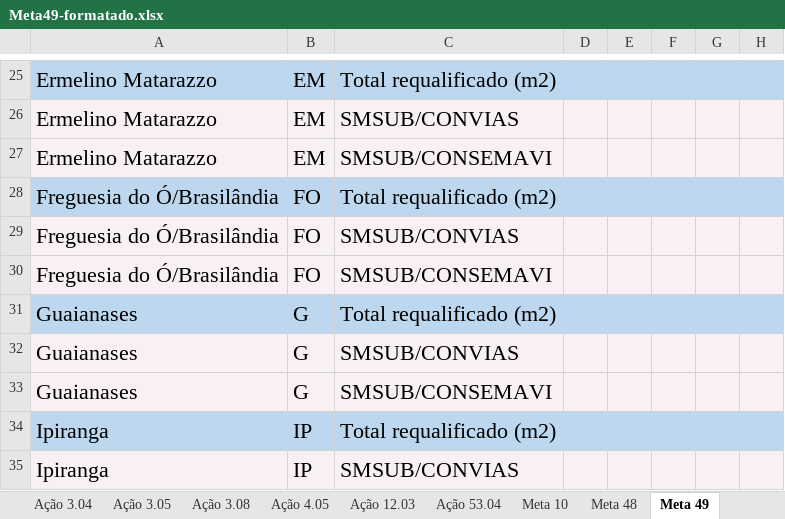
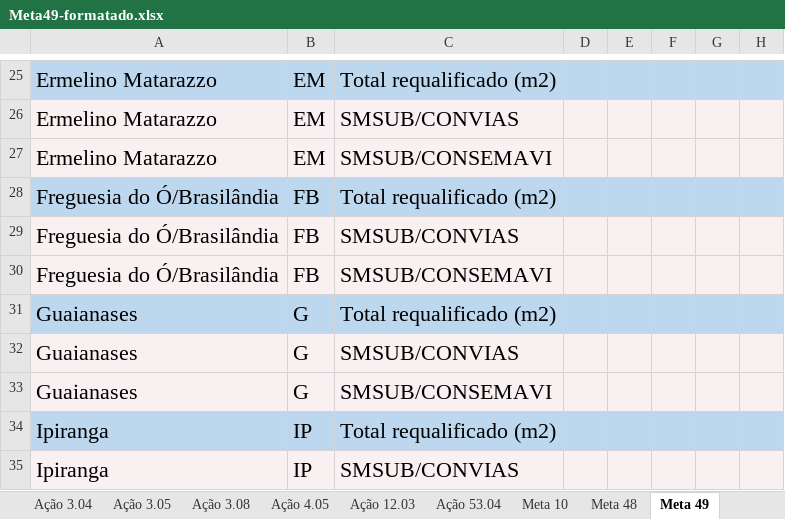
Before and after one commit to Kawdevlops/META-49-1, an Excel workbook: data/Meta49-formatado.xlsx, sheet Meta 49, drawn as a sheet; only a part is shown, gaps mark what is left out; values as stored, in another font and other column widths than the file's, no borders; the diff names each change by its address in the sheet, - before the commit and + after, or states it on an @@ line.

Commit message:
Alteração no excel formatado

```diff
--- a/data/Meta49-formatado.xlsx (sheet Meta 49)
+++ b/data/Meta49-formatado.xlsx (sheet Meta 49)
-B28:B30: FO
+B28:B30: FB
```
